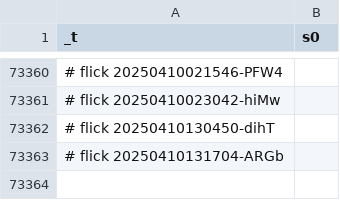
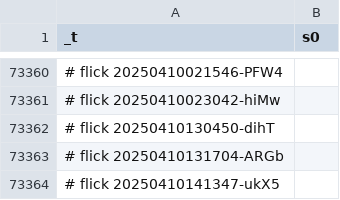
Before and after one commit to abikesa/false-font, a CSV file: kitabo/ensi/testbin/test2/assets/csv/s0_2.csv, drawn as a sheet; only a part is shown, gaps mark what is left out; the diff names each change by its address in the sheet, - before the commit and + after, or states it on an @@ line.

Commit message:
kitabo/ensi/testbin/test2/assets/csv/s0_2.csv

```diff
--- a/kitabo/ensi/testbin/test2/assets/csv/s0_2.csv
+++ b/kitabo/ensi/testbin/test2/assets/csv/s0_2.csv
+row 73364: # flick 20250410141347-ukX5
```
